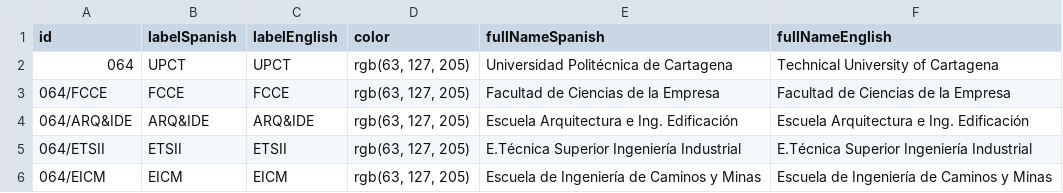
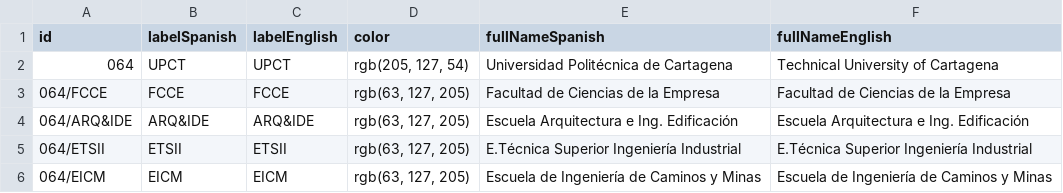
Before and after one commit to matejMartinc/upct-visualization, a CSV file: data/money/nodes_info.csv, drawn as a sheet; only a part is shown.

```diff
--- a/data/money/nodes_info.csv
+++ b/data/money/nodes_info.csv
@@ -1,3 +1,3 @@
 "id","labelSpanish","labelEnglish","color","fullNameSpanish","fullNameEnglish"
-"064","UPCT","UPCT","rgb(63, 127, 205)","Universidad Politécnica de Cartagena","Technical University of Cartagena"
+"064","UPCT","UPCT","rgb(205, 127, 54)","Universidad Politécnica de Cartagena","Technical University of Cartagena"
 "064/FCCE","FCCE","FCCE","rgb(63, 127, 205)","Facultad de Ciencias de la Empresa","Facultad de Ciencias de la Empresa"
```
Also changed, not shown: data/people/nodes_info.csv, data/research/nodes_info.csv, 4 other files.
